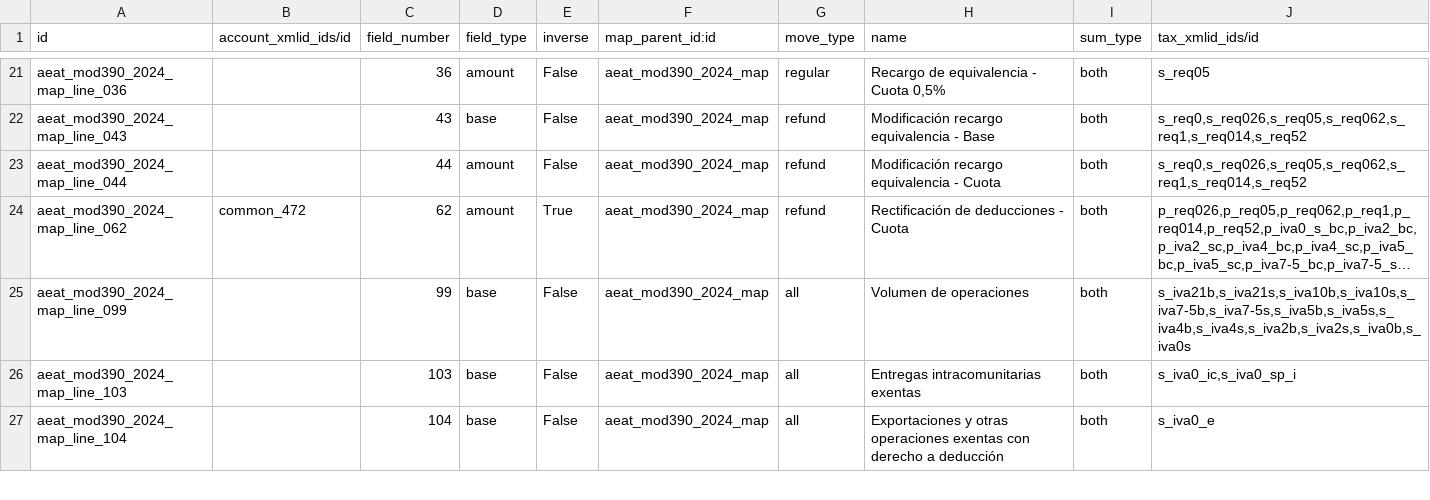
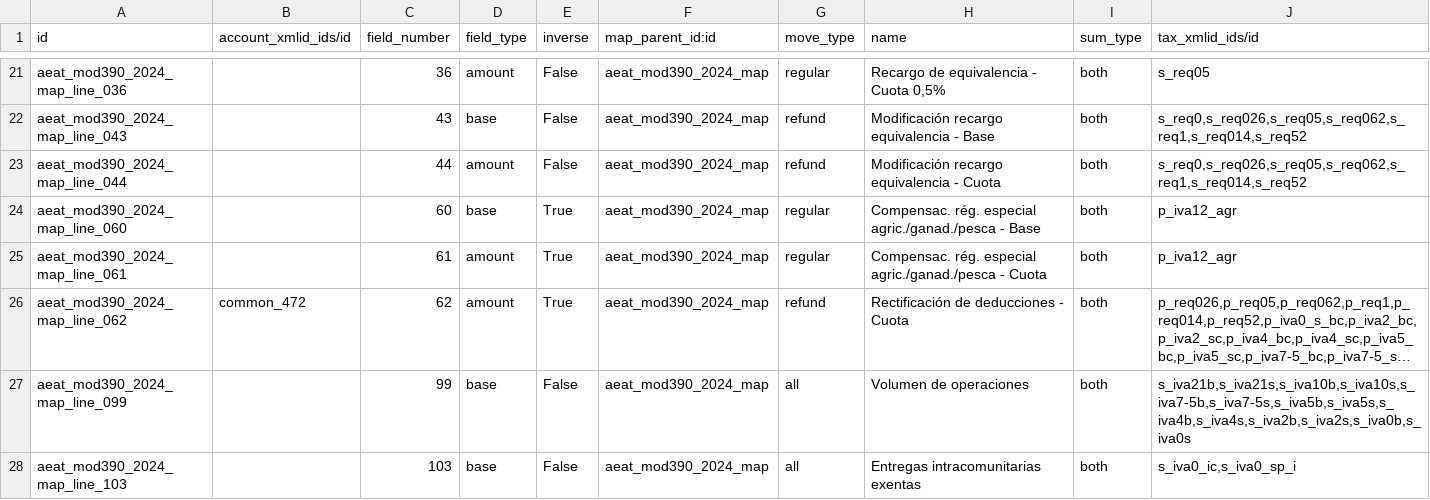
Before and after one commit to OCA/l10n-spain, a CSV file: l10n_es_aeat_mod390/data/2024/l10n.es.aeat.map.tax.line.csv, drawn as a sheet; only a part is shown, gaps mark what is left out; the shorter side is filled out with more unchanged rows; long unchanged cells end in …; the diff names each change by its address in the sheet, - before the commit and + after, or states it on an @@ line.

Commit message:
[FIX] l10n_es_aeat_mod390: Missing fields 60 and 61
The 12% VAT for agriculture et al. were missing in the mapping and the
sum, so we need to include it as the tax is present and it's declared
in the 303 model.

```diff
--- a/l10n_es_aeat_mod390/data/2024/l10n.es.aeat.map.tax.line.csv
+++ b/l10n_es_aeat_mod390/data/2024/l10n.es.aeat.map.tax.line.csv
+row 24: aeat_mod390_2024_map_line_060 |  | 60 | base | True | aeat_mod390_2024_map | regular | Compensac. rég. especial agric./ganad./pesca - Base | both | p_iva12_agr
+row 25: aeat_mod390_2024_map_line_061 |  | 61 | amount | True | aeat_mod390_2024_map | regular | Compensac. rég. especial agric./ganad./pesca - Cuota | both | p_iva12_agr
```
Also changed, not shown: l10n_es_aeat_mod390/data/2024/aeat.model.export.config.line.csv, l10n_es_aeat_mod390/data/2024/l10n.es.aeat.map.tax.line.tax.csv, 7 other files.
